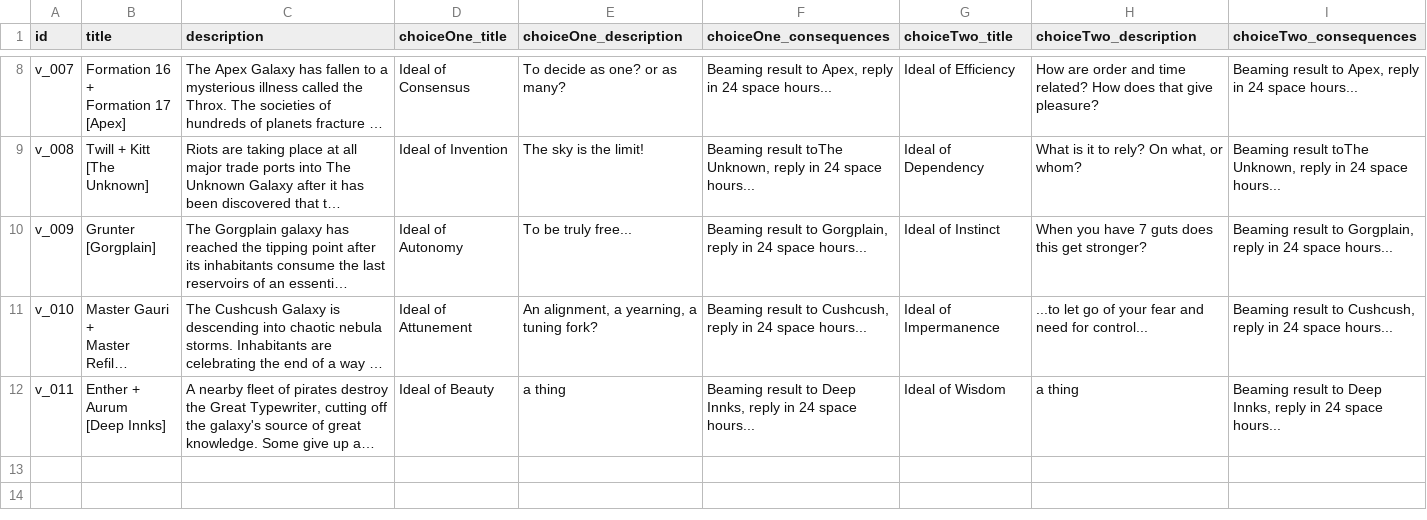
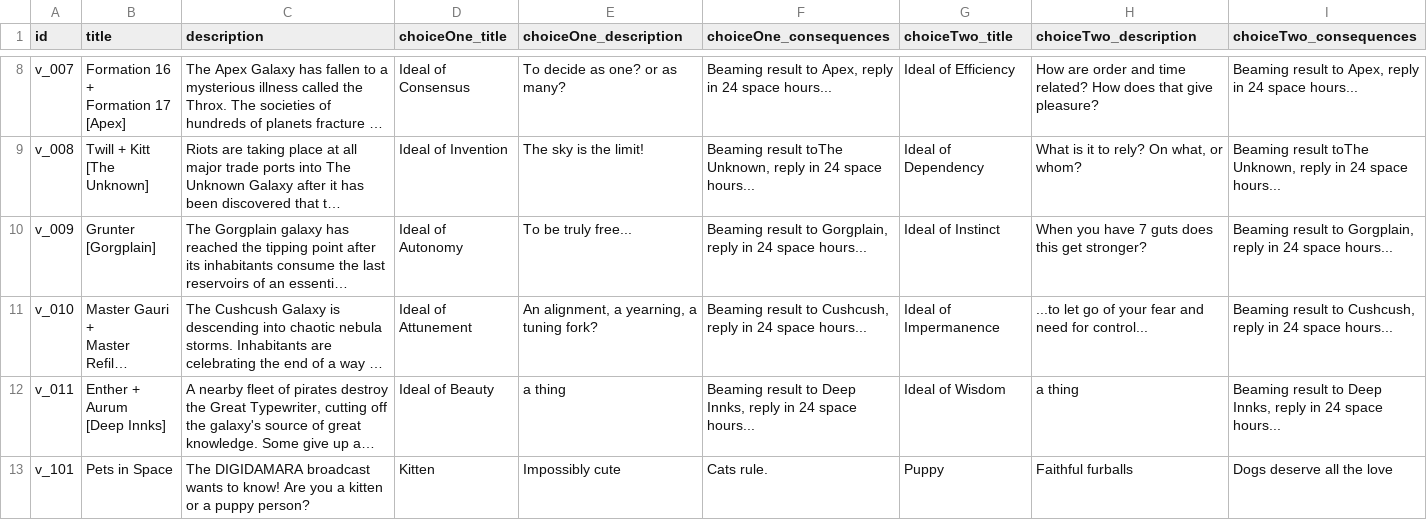
Before and after one commit to Kwpa/digidamara_vite, a CSV file: public/assets/csv/VotingScenarios.csv, drawn as a sheet; only a part is shown, gaps mark what is left out; long unchanged cells end in …; the diff names each change by its address in the sheet, - before the commit and + after, or states it on an @@ line.

```diff
--- a/public/assets/csv/VotingScenarios.csv
+++ b/public/assets/csv/VotingScenarios.csv
+row 13: v_101 | Pets in Space | The DIGIDAMARA broadcast wants to know! Are you a kitten or a puppy person? | Kitten | Impossibly cute | Cats rule. | Puppy | Faithful furballs | Dogs deserve all the love
```
Also changed, not shown: public/assets/csv/Labels.csv, 24 other files.
